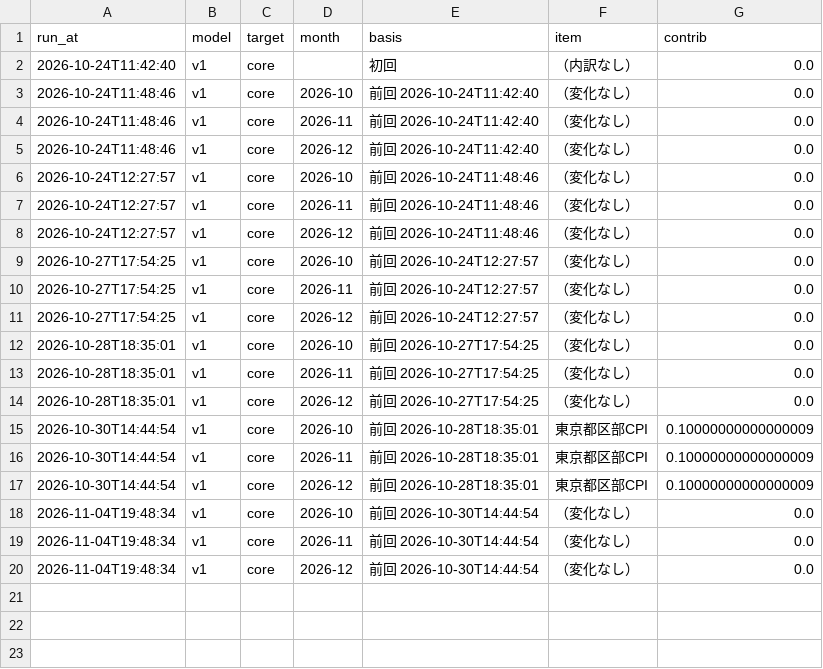
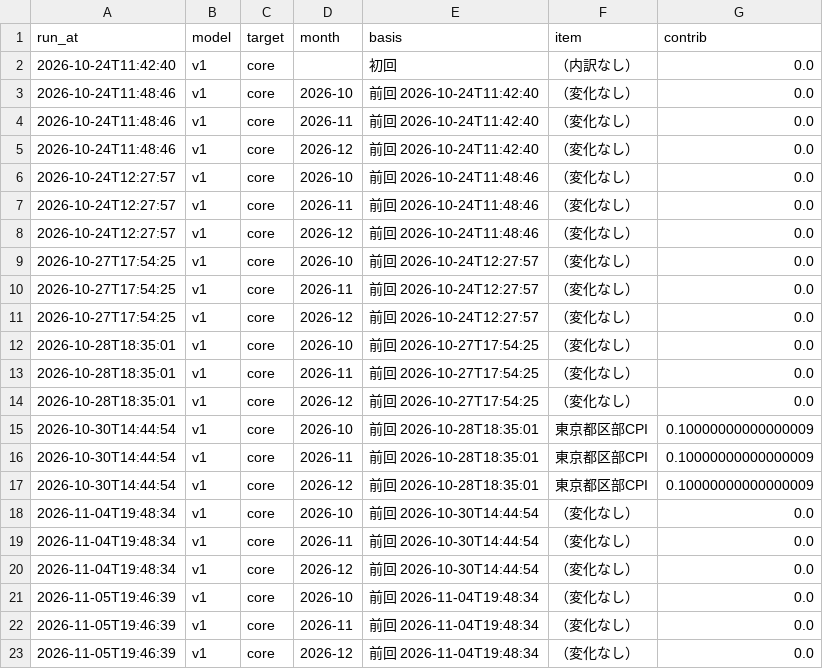
Before and after one commit to p72/jp-cpinow, a CSV file: data/news_log.csv, drawn as a sheet; the diff names each change by its address in the sheet, - before the commit and + after, or states it on an @@ line.

```diff
--- a/data/news_log.csv
+++ b/data/news_log.csv
+row 21: 2026-11-05T19:46:39 | v1 | core | 2026-10 | 前回 2026-11-04T19:48:34 | （変化なし） | 0.0
+row 22: 2026-11-05T19:46:39 | v1 | core | 2026-11 | 前回 2026-11-04T19:48:34 | （変化なし） | 0.0
+row 23: 2026-11-05T19:46:39 | v1 | core | 2026-12 | 前回 2026-11-04T19:48:34 | （変化なし） | 0.0
```
Also changed, not shown: data/runs.csv, output/forecast_contributions.csv, 7 other files.
